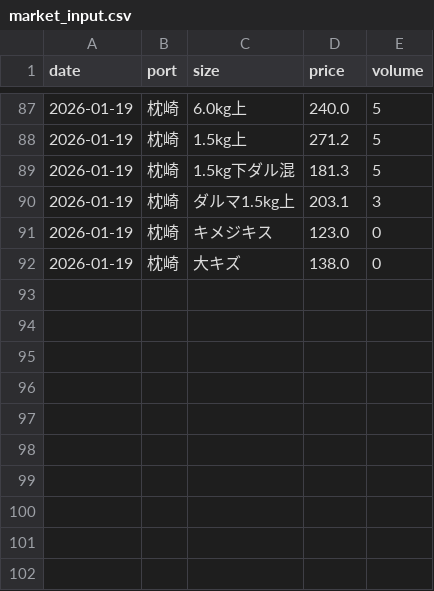
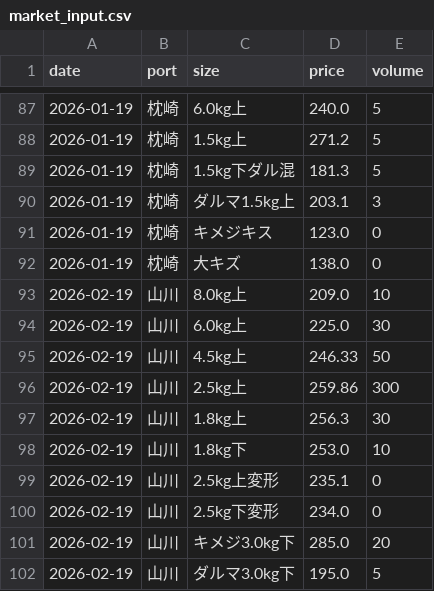
Before and after one commit to Yasher1979/katsuo-dashboard, a CSV file: data/market_input.csv, drawn as a sheet; only a part is shown, gaps mark what is left out.

Commit message:
Data: Added Yamakawa 2/19 market data (81 Fukuichimaru 455t MSC) with 10 size categories

```diff
--- a/data/market_input.csv
+++ b/data/market_input.csv
@@ -92 +92,11 @@ date,port,size,price,volume
 2026-01-19,枕崎,大キズ,138.0,0
+2026-02-19,山川,8.0kg上,209.0,10
+2026-02-19,山川,6.0kg上,225.0,30
+2026-02-19,山川,4.5kg上,246.33,50
+2026-02-19,山川,2.5kg上,259.86,300
+2026-02-19,山川,1.8kg上,256.3,30
+2026-02-19,山川,1.8kg下,253.0,10
+2026-02-19,山川,2.5kg上変形,235.1,0
+2026-02-19,山川,2.5kg下変形,234.0,0
+2026-02-19,山川,キメジ3.0kg下,285.0,20
+2026-02-19,山川,ダルマ3.0kg下,195.0,5
```
Also changed, not shown: 1 other file.
